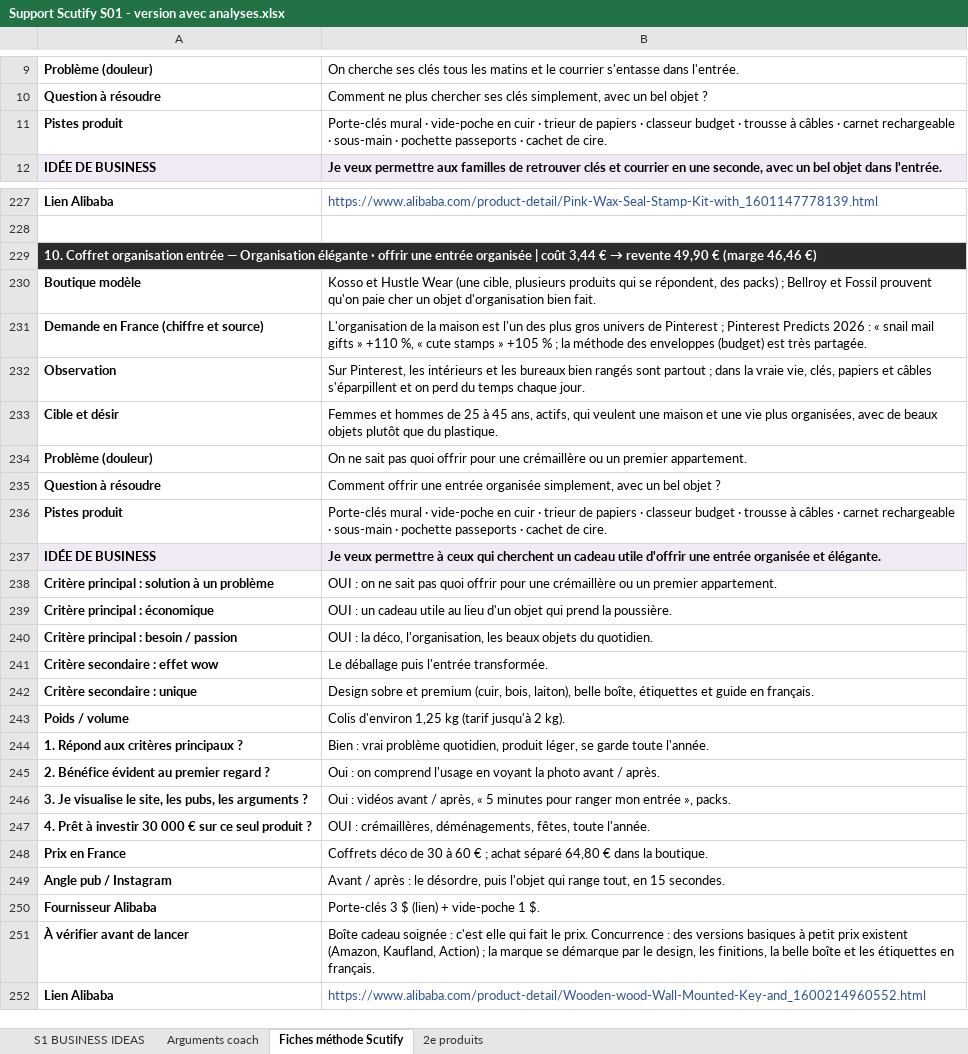
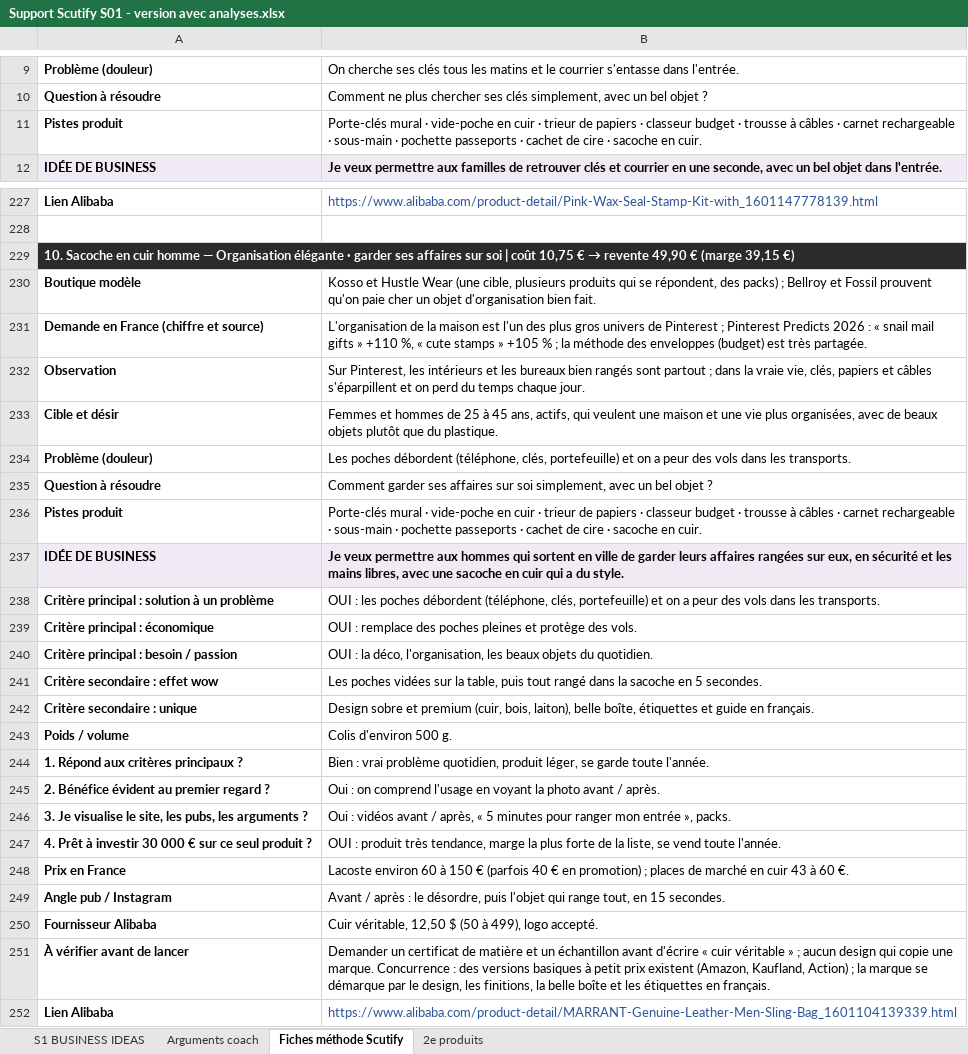
Before and after one commit to jgnrpgn9hd-cmd/Jimy, an Excel workbook: scutify/Support Scutify S01 - version avec analyses.xlsx, sheet Fiches méthode Scutify, drawn as a sheet; only a part is shown, gaps mark what is left out; values as stored, in another font and other column widths than the file's, no borders; the diff covers the shown part only; the diff names each change by its address in the sheet, - before the commit and + after, or states it on an @@ line.

```diff
--- a/scutify/Support Scutify S01 - version avec analyses.xlsx (sheet Fiches méthode Scutify)
+++ b/scutify/Support Scutify S01 - version avec analyses.xlsx (sheet Fiches méthode Scutify)
-B11: …cachet de cire.
+B11: …cachet de cire · sacoche en cuir.
@@ A229: 10. Coffret organisation entrée — Organisation élégante · offrir une entrée organisée | coût 3,44 € → revente 49,90 € (marge 46,46 €) → 10. Sacoche en cuir homme — Organisation élégante · garder ses affaires sur soi | coût 10,75 € → revente 49,90 € (marge 39,15 €) @@
-B234: On ne sait pas quoi offrir pour une crémaillère ou un premier appartement.
+B234: Les poches débordent (téléphone, clés, portefeuille) et on a peur des vols dans les transports.
-B235: Comment offrir une entrée organisée simplement, avec…
+B235: Comment garder ses affaires sur soi simplement, avec…
-B236: …cachet de cire.
+B236: …cachet de cire · sacoche en cuir.
-B237: …veux permettre à ceux qui cherchent un cadeau utile d'offrir une entrée organisée et élégante.
+B237: …veux permettre aux hommes qui sortent en ville de garder leurs affaires rangées sur eux, en sécurité et les mains libres, avec une sacoche en cuir qui a du style.
-B238: OUI : on ne sait pas quoi offrir pour une crémaillère ou un premier appartement.
+B238: OUI : les poches débordent (téléphone, clés, portefeuille) et on a peur des vols dans les transports.
-B239: OUI : un cadeau utile au lieu d'un objet qui prend la poussière.
+B239: OUI : remplace des poches pleines et protège des vols.
-B241: Le déballage puis l'entrée transformée.
+B241: Les poches vidées sur la table, puis tout rangé dans la sacoche en 5 secondes.
-B243: Colis d'environ 1,25 kg (tarif jusqu'à 2 kg).
+B243: Colis d'environ 500 g.
-B247: OUI : crémaillères, déménagements, fêtes, toute l'année.
+B247: OUI : produit très tendance, marge la plus forte de la liste, se vend toute l'année.
-B248: Coffrets déco de 30 à 60 € ; achat séparé 64,80 € dans la boutique.
+B248: Lacoste environ 60 à 150 € (parfois 40 € en promotion) ; places de marché en cuir 43 à 60 €.
-B250: Porte-clés 3 $ (lien) + vide-poche 1 $.
+B250: Cuir véritable, 12,50 $ (50 à 499), logo accepté.
-B251: Boîte cadeau soignée : c'est elle qui fait le prix. Concurrence :…
+B251: Demander un certificat de matière et un échantillon avant d'écrire « cuir véritable » ; aucun design qui copie une marque. Concurrence :…
-B252: https://www.alibaba.com/product-detail/Wooden-wood-Wall-Mounted-Key-and_1600214960552.html
+B252: https://www.alibaba.com/product-detail/MARRANT-Genuine-Leather-Men-Sling-Bag_1601104139339.html
```
Also changed, not shown: 8 edited cells elsewhere in this sheet, sheet Arguments coach, sheet S1 BUSINESS IDEAS, hidden cells, scutify/Support Scutify S01_Tableau recherche 10 idées de business.xlsx, 4 other files.
